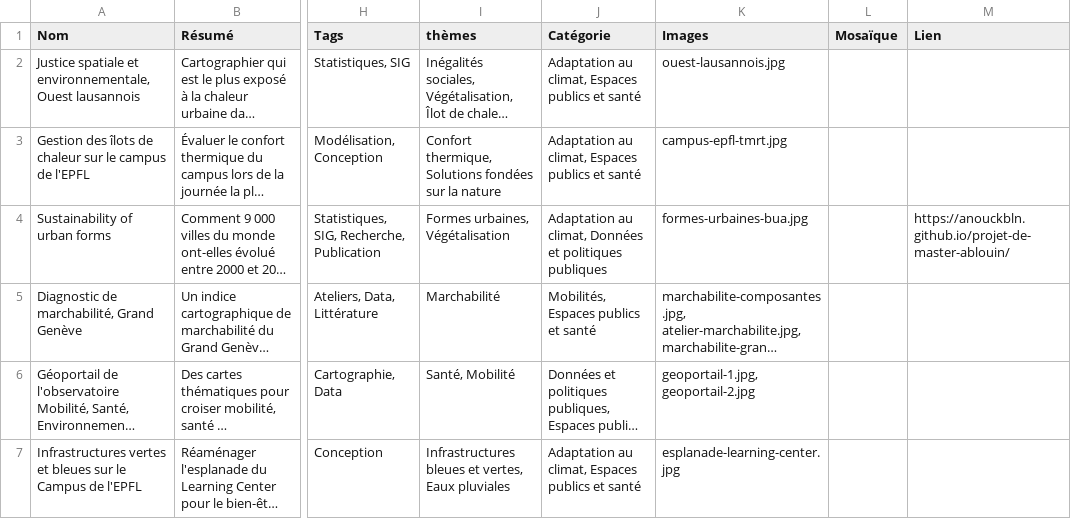
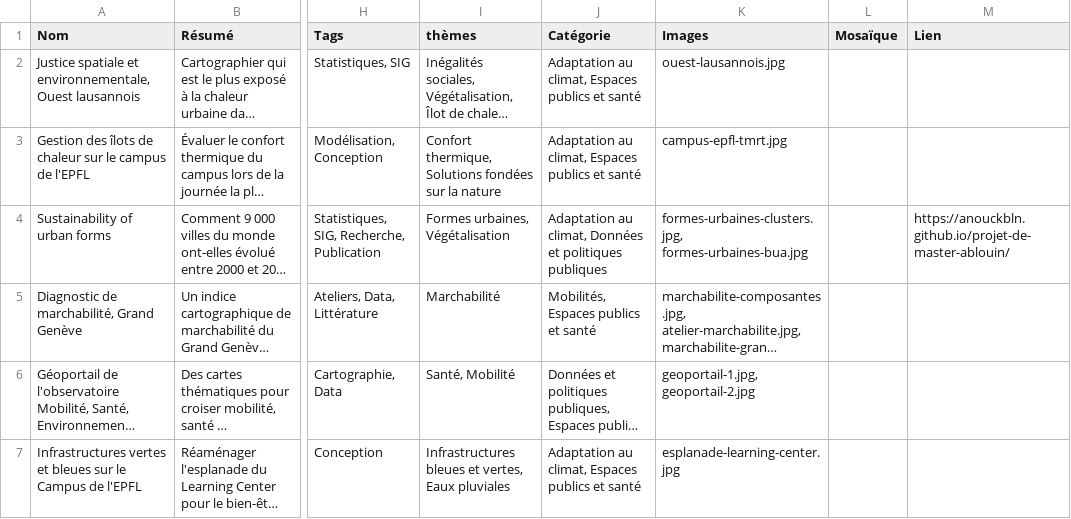
Before and after one commit to anouckbln/anouckbln.github.io, a CSV file: donnees/Portfolio 41adf86b9a348047b528d9a3dd0dc3b2_all.csv, drawn as a sheet; only a part is shown, gaps mark what is left out; long unchanged cells end in …; the diff names each change by its address in the sheet, - before the commit and + after, or states it on an @@ line.

```diff
--- a/donnees/Portfolio 41adf86b9a348047b528d9a3dd0dc3b2_all.csv
+++ b/donnees/Portfolio 41adf86b9a348047b528d9a3dd0dc3b2_all.csv
-K4 (Images): formes-urbaines-bua.jpg
+K4 (Images): formes-urbaines-clusters.jpg, formes-urbaines-bua.jpg
```
Also changed, not shown: 1 other file.
